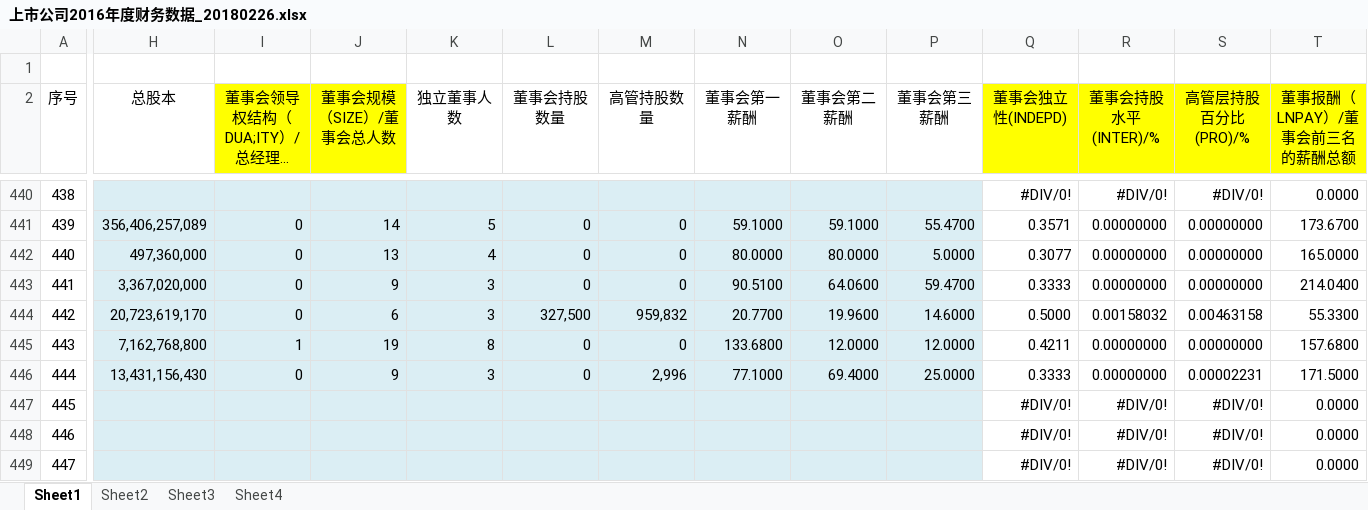
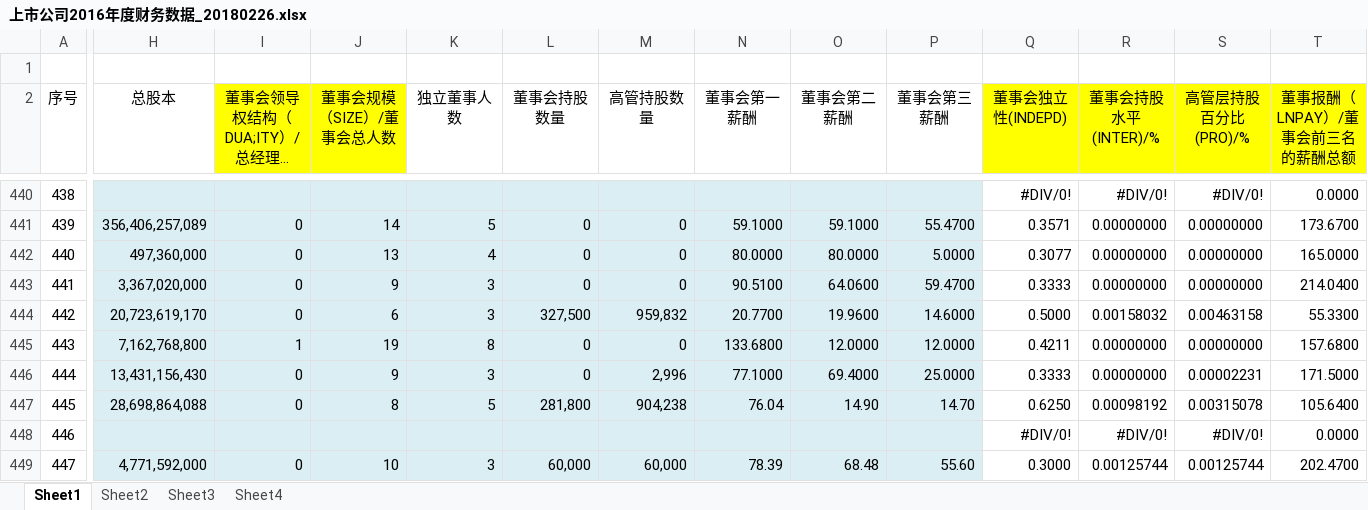
Before and after one commit to If1032341523/Document, an Excel workbook: 上市公司2016年度财务数据_20180226.xlsx, sheet Sheet1, drawn as a sheet; only a part is shown, gaps mark what is left out; long unchanged cells end in …; values as stored, in another font and other column widths than the file's, no borders; charts and pictures not drawn; the diff covers the shown part only; the diff names each change by its address in the sheet, - before the commit and + after, or states it on an @@ line.

Commit message:
add

```diff
--- a/上市公司2016年度财务数据_20180226.xlsx (sheet Sheet1)
+++ b/上市公司2016年度财务数据_20180226.xlsx (sheet Sheet1)
-H447 (总股本): (empty)
+H447 (总股本): 28,698,864,088
-I447: (empty)
+I447: 0
-J447 (董事会规模（SIZE）/董事会总人数): (empty)
+J447 (董事会规模（SIZE）/董事会总人数): 8
-K447 (独立董事人数): (empty)
+K447 (独立董事人数): 5
-L447 (董事会持股数量): (empty)
+L447 (董事会持股数量): 281,800
-M447 (高管持股数量): (empty)
+M447 (高管持股数量): 904,238
-N447 (董事会第一薪酬): (empty)
+N447 (董事会第一薪酬): 76.04
-O447 (董事会第二薪酬): (empty)
+O447 (董事会第二薪酬): 14.90
-P447 (董事会第三薪酬): (empty)
+P447 (董事会第三薪酬): 14.70
-Q447 (董事会独立性(INDEPD)): #DIV/0!
+Q447 (董事会独立性(INDEPD)): 0.6250
-R447 (董事会持股水平(INTER)/%): #DIV/0!
+R447 (董事会持股水平(INTER)/%): 0.00098192
-S447 (高管层持股百分比(PRO)/%): #DIV/0!
+S447 (高管层持股百分比(PRO)/%): 0.00315078
-T447 (董事报酬（LNPAY）/董事会前三名的薪酬总额): 0.0000
+T447 (董事报酬（LNPAY）/董事会前三名的薪酬总额): 105.6400
-H449 (总股本): (empty)
+H449 (总股本): 4,771,592,000
-I449: (empty)
+I449: 0
-J449 (董事会规模（SIZE）/董事会总人数): (empty)
+J449 (董事会规模（SIZE）/董事会总人数): 10
-K449 (独立董事人数): (empty)
+K449 (独立董事人数): 3
-L449 (董事会持股数量): (empty)
+L449 (董事会持股数量): 60,000
-M449 (高管持股数量): (empty)
+M449 (高管持股数量): 60,000
-N449 (董事会第一薪酬): (empty)
+N449 (董事会第一薪酬): 78.39
-O449 (董事会第二薪酬): (empty)
+O449 (董事会第二薪酬): 68.48
-P449 (董事会第三薪酬): (empty)
+P449 (董事会第三薪酬): 55.60
-Q449 (董事会独立性(INDEPD)): #DIV/0!
+Q449 (董事会独立性(INDEPD)): 0.3000
-R449 (董事会持股水平(INTER)/%): #DIV/0!
+R449 (董事会持股水平(INTER)/%): 0.00125744
-S449 (高管层持股百分比(PRO)/%): #DIV/0!
+S449 (高管层持股百分比(PRO)/%): 0.00125744
-T449 (董事报酬（LNPAY）/董事会前三名的薪酬总额): 0.0000
+T449 (董事报酬（LNPAY）/董事会前三名的薪酬总额): 202.4700
```
Also changed, not shown: 13 edited cells elsewhere in this sheet, charts or pictures.
